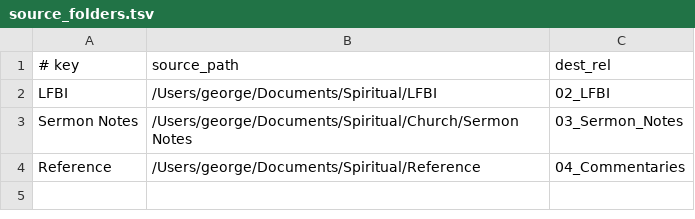
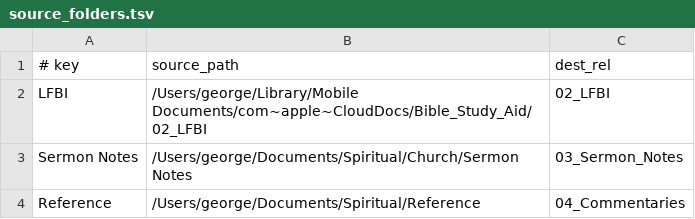
Before and after one commit to gwfrench164-collab/bible-study-aid-automation, a TSV file: source_folders.tsv, drawn as a sheet.

Commit message:
Switching source to new LFBI folder

```diff
--- a/source_folders.tsv
+++ b/source_folders.tsv
@@ -1,3 +1,3 @@
 # key	source_path	dest_rel
-LFBI	/Users/george/Documents/Spiritual/LFBI	02_LFBI
+LFBI	/Users/george/Library/Mobile Documents/com~apple~CloudDocs/Bible_Study_Aid/02_LFBI	02_LFBI
 Sermon Notes	/Users/george/Documents/Spiritual/Church/Sermon Notes	03_Sermon_Notes
```
